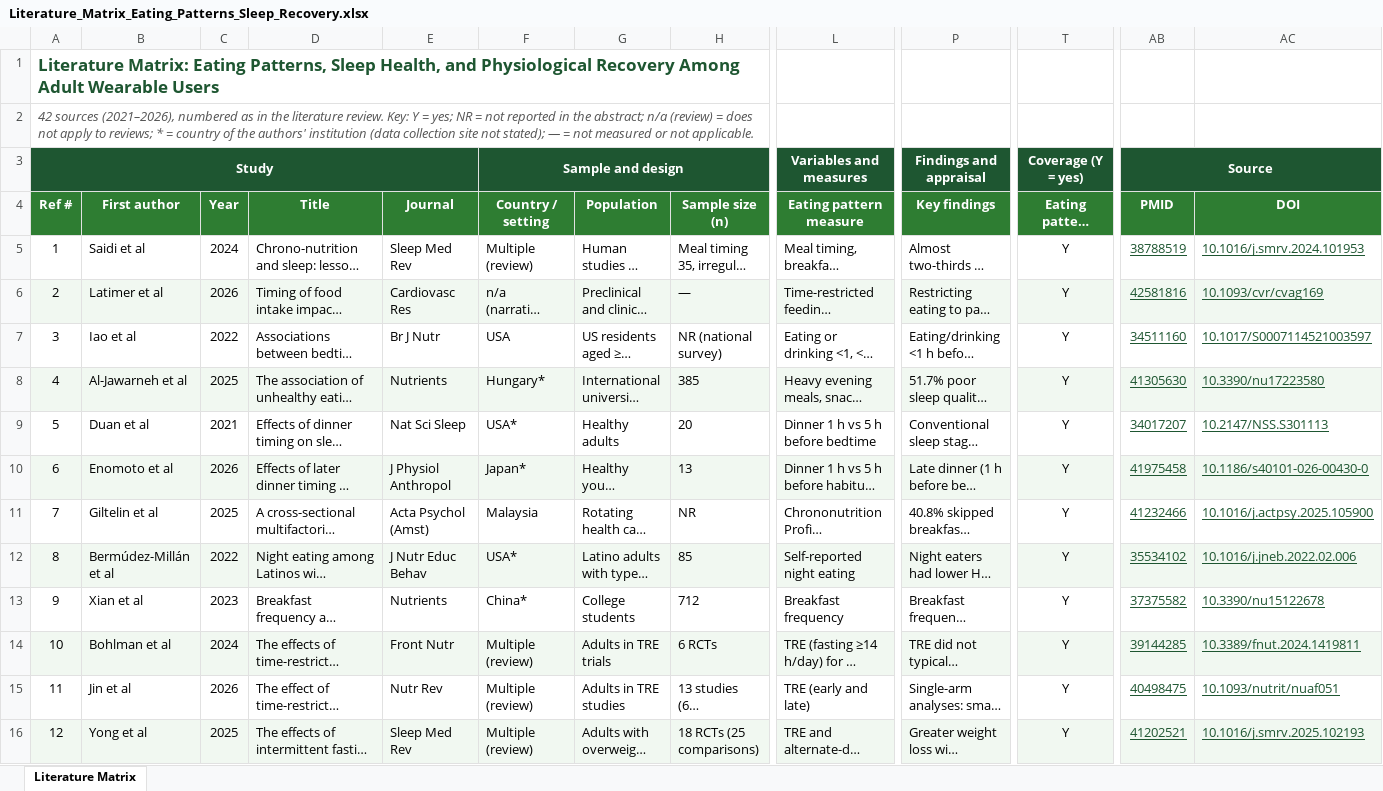
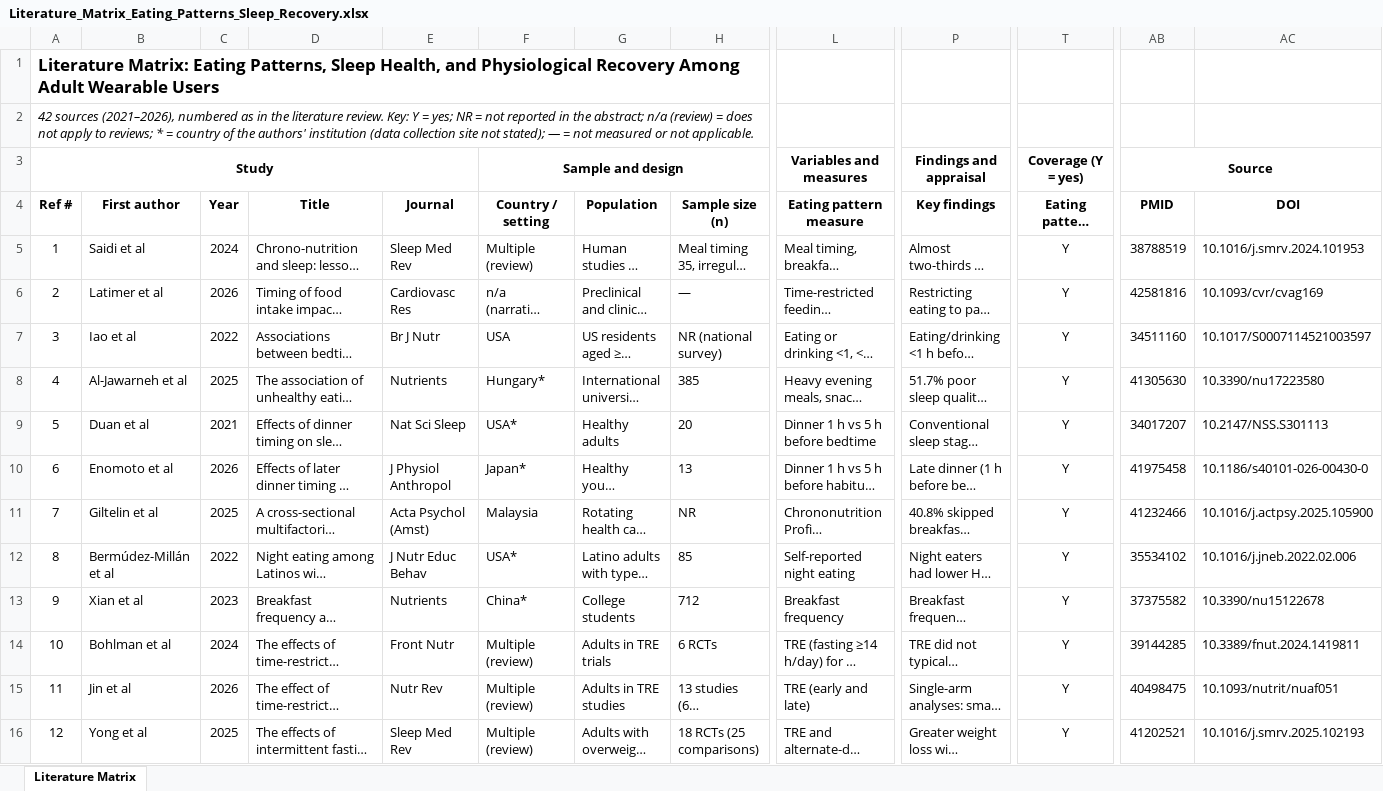
Before and after one commit to adebowa96/Research, an Excel workbook: downloads/Literature_Matrix_Eating_Patterns_Sleep_Recovery.xlsx, sheet Literature Matrix, drawn as a sheet; only a part is shown, gaps mark what is left out; long unchanged cells end in …; values as stored, in another font and other column widths than the file's, no borders; charts and pictures and conditional formats not drawn; the diff covers the shown part only; the diff names each change by its address in the sheet, - before the commit and + after, or states it on an @@ line.

```diff
--- a/downloads/Literature_Matrix_Eating_Patterns_Sleep_Recovery.xlsx (sheet Literature Matrix)
+++ b/downloads/Literature_Matrix_Eating_Patterns_Sleep_Recovery.xlsx (sheet Literature Matrix)
-A1 text colour: #1E5631
+A1 text colour: black
-A2 text colour: #555555
+A2 text colour: black
-A3 text colour: #FFFFFF
+A3 text colour: black
-A3:AC3 fill: #1E5631
+A3:AC3 fill: none
-F3 text colour: #FFFFFF
+F3 text colour: black
-L3 text colour: #FFFFFF
+L3 text colour: black
-P3 text colour: #FFFFFF
+P3 text colour: black
-T3 text colour: #FFFFFF
+T3 text colour: black
-AB3 text colour: #FFFFFF
+AB3 text colour: black
@@ A4:AC4 fill: #2E7D32 → none, text colour: #FFFFFF → black @@
@@ AB5:AC16 underline: on → off, text colour: #1E5631 → black @@
-A6:AC6 fill: #F1F8F1
+A6:AC6 fill: none
-A8:AC8 fill: #F1F8F1
+A8:AC8 fill: none
-A10:AC10 fill: #F1F8F1
+A10:AC10 fill: none
-A12:AC12 fill: #F1F8F1
+A12:AC12 fill: none
-A14:AC14 fill: #F1F8F1
+A14:AC14 fill: none
-A16:AC16 fill: #F1F8F1
+A16:AC16 fill: none
```
Also changed, not shown: cell formats elsewhere in this sheet, downloads/Literature_Matrix_Eating_Working_Copy_with_Summary.xlsx.
